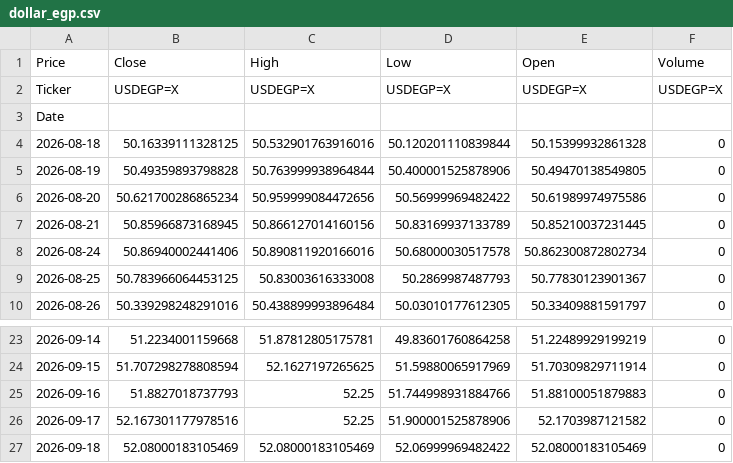
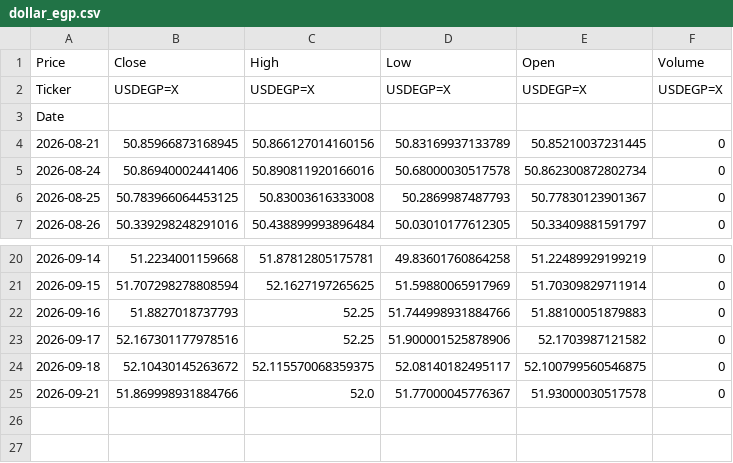
Before and after one commit to abdelaalahmed/gold-market-pipeline, a CSV file: dollar_egp.csv, drawn as a sheet; only a part is shown, gaps mark what is left out.

```diff
--- a/dollar_egp.csv
+++ b/dollar_egp.csv
@@ -3,5 +3,2 @@ Ticker,USDEGP=X,USDEGP=X,USDEGP=X,USDEGP=X,USDEGP=X
 Date,,,,,
-2026-08-18,50.16339111328125,50.532901763916016,50.120201110839844,50.15399932861328,0
-2026-08-19,50.49359893798828,50.763999938964844,50.400001525878906,50.49470138549805,0
-2026-08-20,50.621700286865234,50.959999084472656,50.56999969482422,50.61989974975586,0
 2026-08-21,50.85966873168945,50.866127014160156,50.83169937133789,50.85210037231445,0
@@ -26,2 +23,3 @@ Date,,,,,
 2026-09-17,52.167301177978516,52.25,51.900001525878906,52.1703987121582,0
-2026-09-18,52.08000183105469,52.08000183105469,52.06999969482422,52.08000183105469,0
+2026-09-18,52.10430145263672,52.115570068359375,52.08140182495117,52.100799560546875,0
+2026-09-21,51.869998931884766,52.0,51.77000045776367,51.93000030517578,0
```
Also changed, not shown: gold_data.csv, oil_data.csv.
